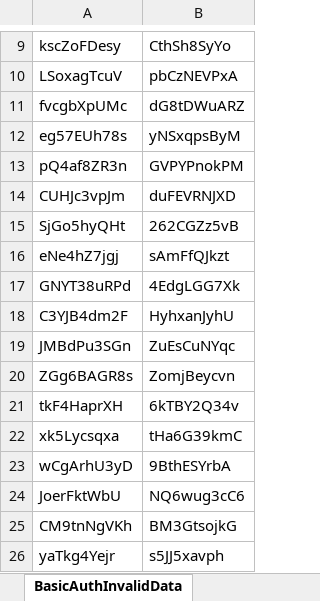
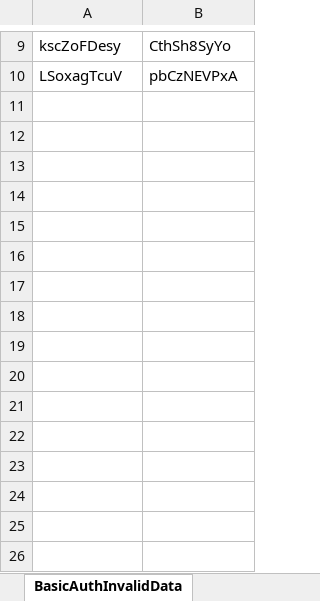
Before and after one commit to Kosiem/TheInternet-Tests, an Excel workbook: Library/TestData.xlsx, sheet BasicAuthInvalidData, drawn as a sheet; only a part is shown, gaps mark what is left out; values as stored, in another font and other column widths than the file's, no borders; the diff names each change by its address in the sheet, - before the commit and + after, or states it on an @@ line.

```diff
--- a/Library/TestData.xlsx (sheet BasicAuthInvalidData)
+++ b/Library/TestData.xlsx (sheet BasicAuthInvalidData)
-row 11: fvcgbXpUMc | dG8tDWuARZ
-row 12: eg57EUh78s | yNSxqpsByM
-row 13: pQ4af8ZR3n | GVPYPnokPM
-row 14: CUHJc3vpJm | duFEVRNJXD
-row 15: SjGo5hyQHt | 262CGZz5vB
-row 16: eNe4hZ7jgj | sAmFfQJkzt
-row 17: GNYT38uRPd | 4EdgLGG7Xk
-row 18: C3YJB4dm2F | HyhxanJyhU
-row 19: JMBdPu3SGn | ZuEsCuNYqc
-row 20: ZGg6BAGR8s | ZomjBeycvn
-row 21: tkF4HaprXH | 6kTBY2Q34v
-row 22: xk5Lycsqxa | tHa6G39kmC
-row 23: wCgArhU3yD | 9BthESYrbA
-row 24: JoerFktWbU | NQ6wug3cC6
-row 25: CM9tnNgVKh | BM3GtsojkG
-row 26: yaTkg4Yejr | s5JJ5xavph
```
Also changed, not shown: 28 other files.
